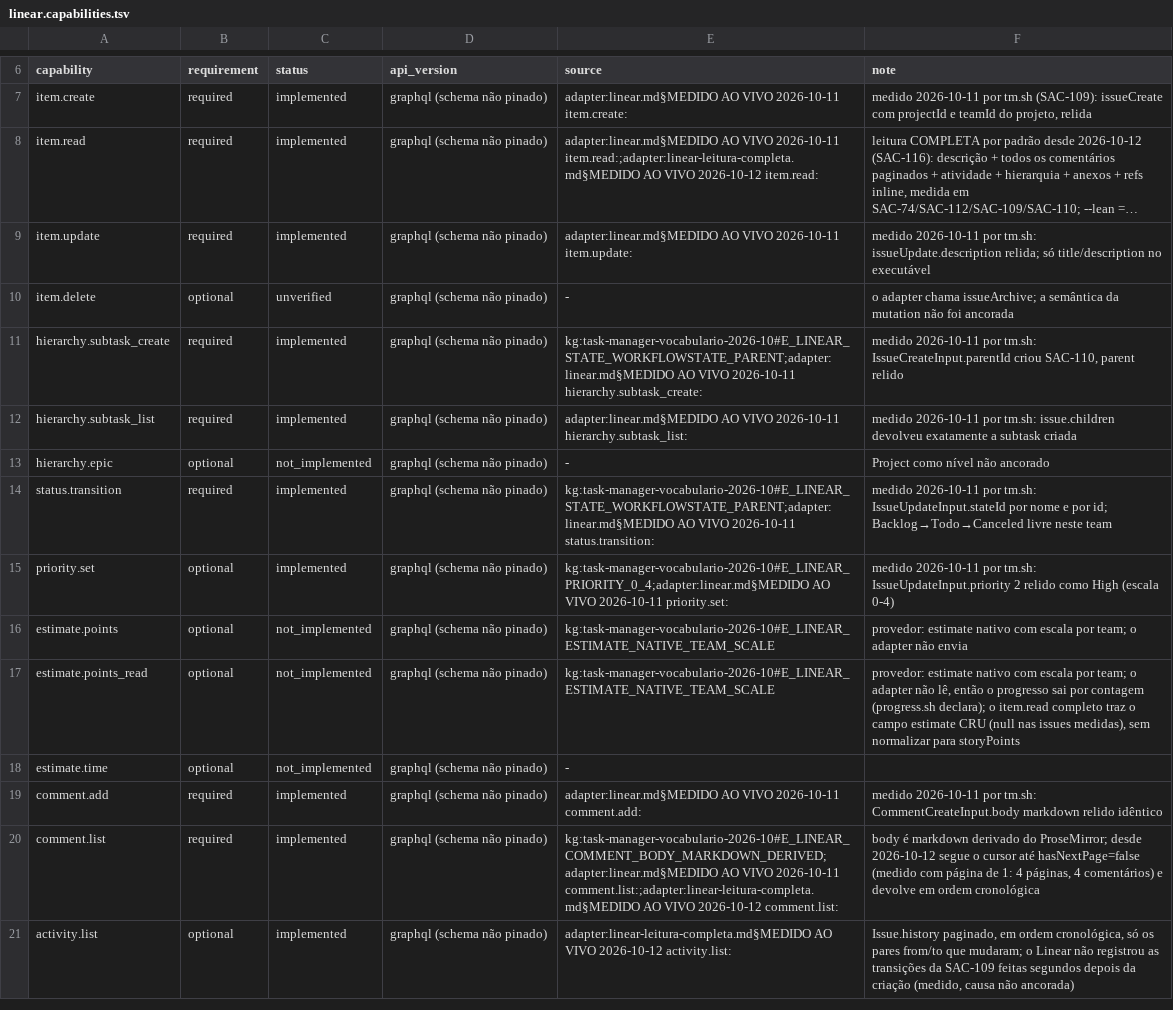
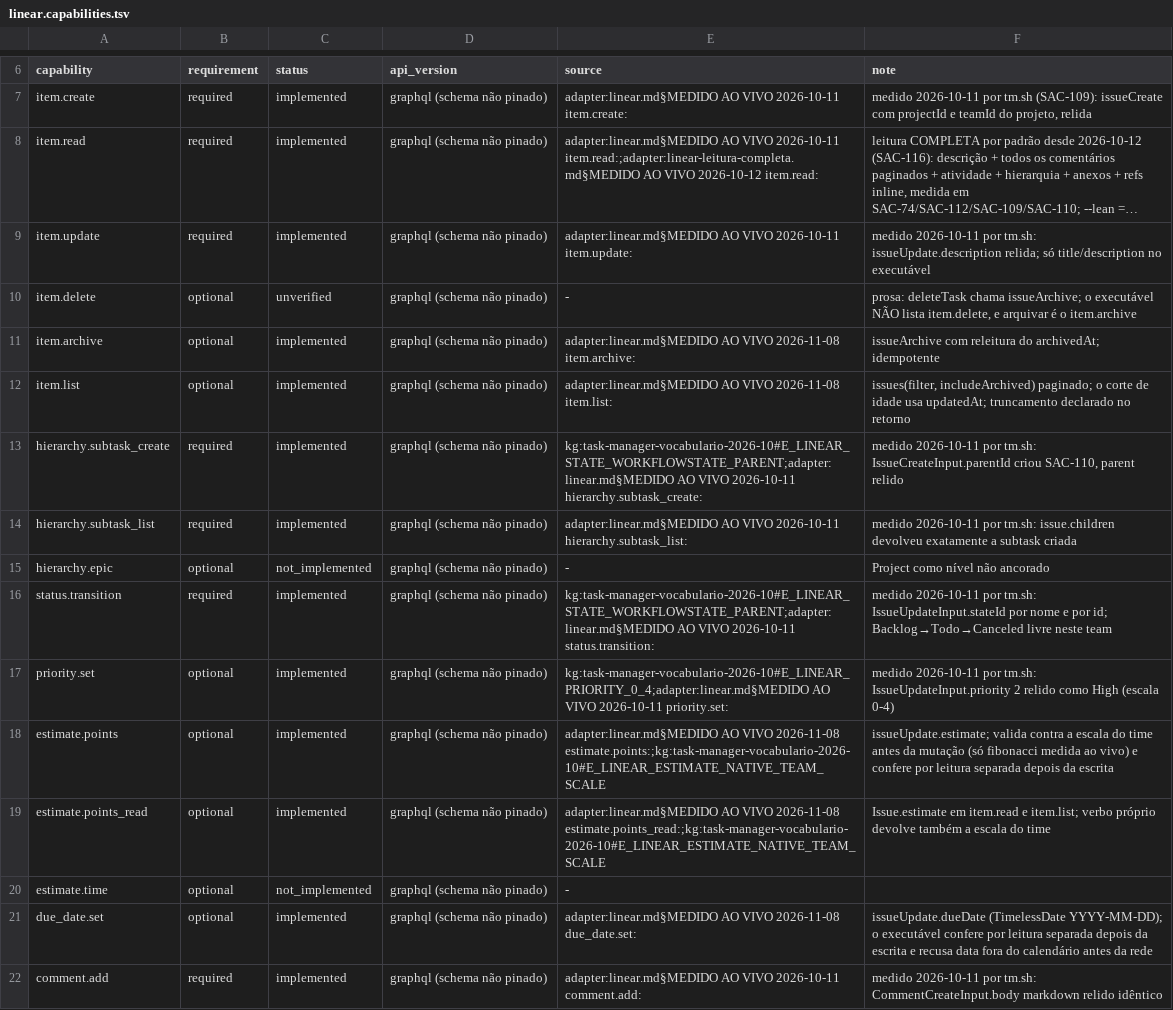
Before and after one commit to marciocar/onion-mini, a TSV file: .claude/utils/task-manager/adapters/linear.capabilities.tsv, drawn as a sheet; only a part is shown, gaps mark what is left out; the shorter side is filled out with more unchanged rows; long unchanged cells end in …; addresses are those after the commit; the diff names each change by its address in the sheet, - before the commit and + after, or states it on an @@ line.

```diff
--- a/.claude/utils/task-manager/adapters/linear.capabilities.tsv
+++ b/.claude/utils/task-manager/adapters/linear.capabilities.tsv
-F10 (note): o adapter chama issueArchive; a semântica da mutation não foi ancorada
+F10 (note): prosa: deleteTask chama issueArchive; o executável NÃO lista item.delete, e arquivar é o item.archive
+row 11: item.archive | optional | implemented | graphql (schema não pinado) | adapter:linear.md§MEDIDO AO VIVO 2026-11-08 item.archive: | issueArchive com releitura do archivedAt; idempotente
+row 12: item.list | optional | implemented | graphql (schema não pinado) | adapter:linear.md§MEDIDO AO VIVO 2026-11-08 item.list: | issues(filter, includeArchived) paginado; o corte de idade usa updatedAt; truncamento declarado no retorno
-C18:C19 (status): not_implemented
+C18:C19 (status): implemented
-E18 (source): kg:task-manager-vocabulario-2026-10#E_LINEAR_ESTIMATE_NATIVE_TEAM_SCALE
+E18 (source): adapter:linear.md§MEDIDO AO VIVO 2026-11-08 estimate.points:;kg:task-manager-vocabulario-2026-10#E_LINEAR_ESTIMATE_NATIVE_TEAM_SCALE
-F18 (note): provedor: estimate nativo com escala por team; o adapter não envia
+F18 (note): issueUpdate.estimate; valida contra a escala do time antes da mutação (só fibonacci medida ao vivo) e confere por leitura separada depois da escrita
-E19 (source): kg:task-manager-vocabulario-2026-10#E_LINEAR_ESTIMATE_NATIVE_TEAM_SCALE
+E19 (source): adapter:linear.md§MEDIDO AO VIVO 2026-11-08 estimate.points_read:;kg:task-manager-vocabulario-2026-10#E_LINEAR_ESTIMATE_NATIVE_TEAM_SCALE
-F19 (note): provedor: estimate nativo com escala por team; o adapter não lê, então o progresso sai por contagem (progress.sh declara); o item.read completo traz o campo estimate CRU (null nas issues medidas), sem normalizar para storyPoints
+F19 (note): Issue.estimate em item.read e item.list; verbo próprio devolve também a escala do time
+row 21: due_date.set | optional | implemented | graphql (schema não pinado) | adapter:linear.md§MEDIDO AO VIVO 2026-11-08 due_date.set: | issueUpdate.dueDate (TimelessDate YYYY-MM-DD); o executável confere por leitura separada depois da escrita e recusa data fora do calendário antes da rede
```
Also changed, not shown: .claude/utils/task-manager/adapters/asana.capabilities.tsv, .claude/utils/task-manager/adapters/clickup.capabilities.tsv, 19 other files.
